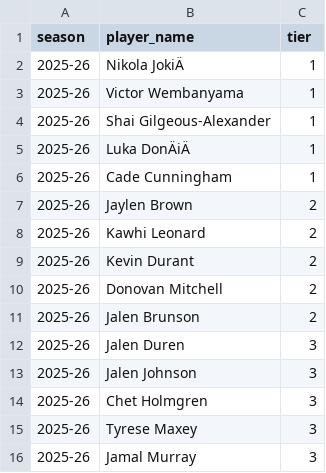
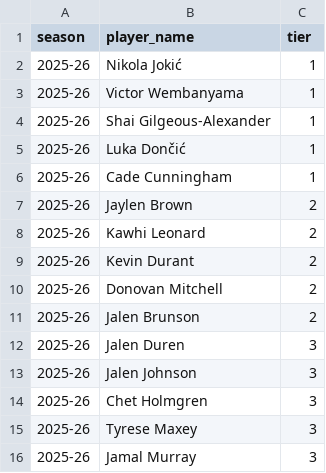
Before and after one commit to JaszczurGra/WZUM_NBA_Prediciton, a CSV file: data/raw/allnba_labels_current.csv, drawn as a sheet; the diff names each change by its address in the sheet, - before the commit and + after, or states it on an @@ line.

```diff
--- a/data/raw/allnba_labels_current.csv
+++ b/data/raw/allnba_labels_current.csv
-B2 (player_name): Nikola JokiÄ
+B2 (player_name): Nikola Jokić
-B5 (player_name): Luka DonÄiÄ
+B5 (player_name): Luka Dončić
```
Also changed, not shown: data/raw/allnba_labels.csv, data/raw/allrookie_labels.csv, 11 other files.
